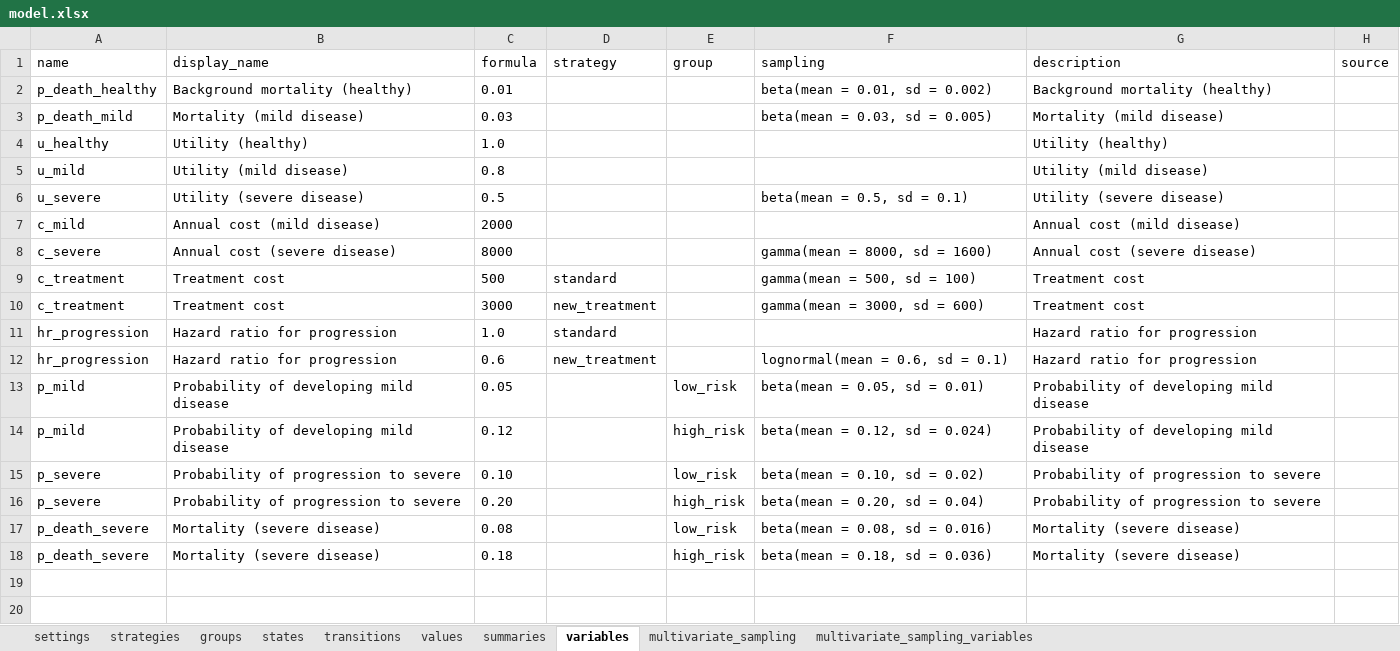
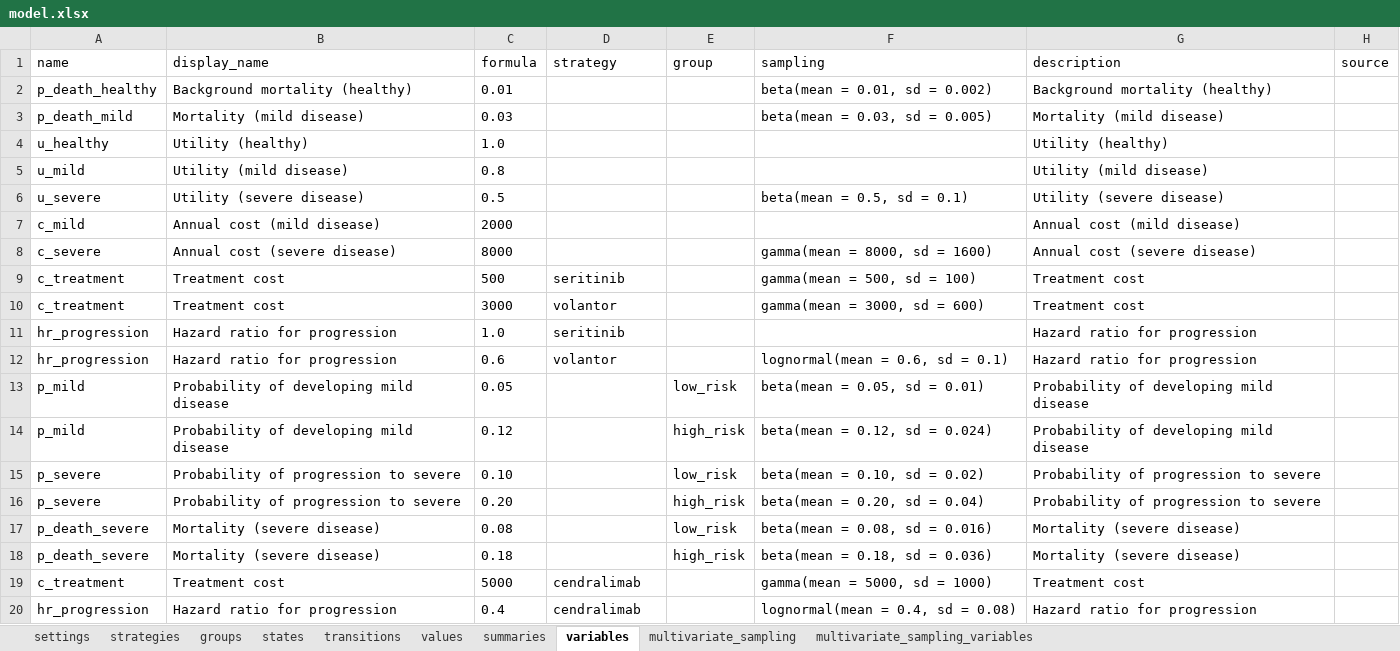
Before and after one commit to PolicyAnalysisInc/openqaly, an Excel workbook: inst/models/example_markov/model.xlsx, sheet variables, drawn as a sheet; values as stored, in another font and other column widths than the file's, no borders; the diff names each change by its address in the sheet, - before the commit and + after, or states it on an @@ line.

```diff
--- a/inst/models/example_markov/model.xlsx (sheet variables)
+++ b/inst/models/example_markov/model.xlsx (sheet variables)
-D9 (strategy): standard
+D9 (strategy): seritinib
-D10 (strategy): new_treatment
+D10 (strategy): volantor
-D11 (strategy): standard
+D11 (strategy): seritinib
-D12 (strategy): new_treatment
+D12 (strategy): volantor
+row 19: c_treatment | Treatment cost | 5000 | cendralimab |  | gamma(mean = 5000, sd = 1000) | Treatment cost
+row 20: hr_progression | Hazard ratio for progression | 0.4 | cendralimab |  | lognormal(mean = 0.4, sd = 0.08) | Hazard ratio for progression
```
Also changed, not shown: sheet strategies, 8 other files.
